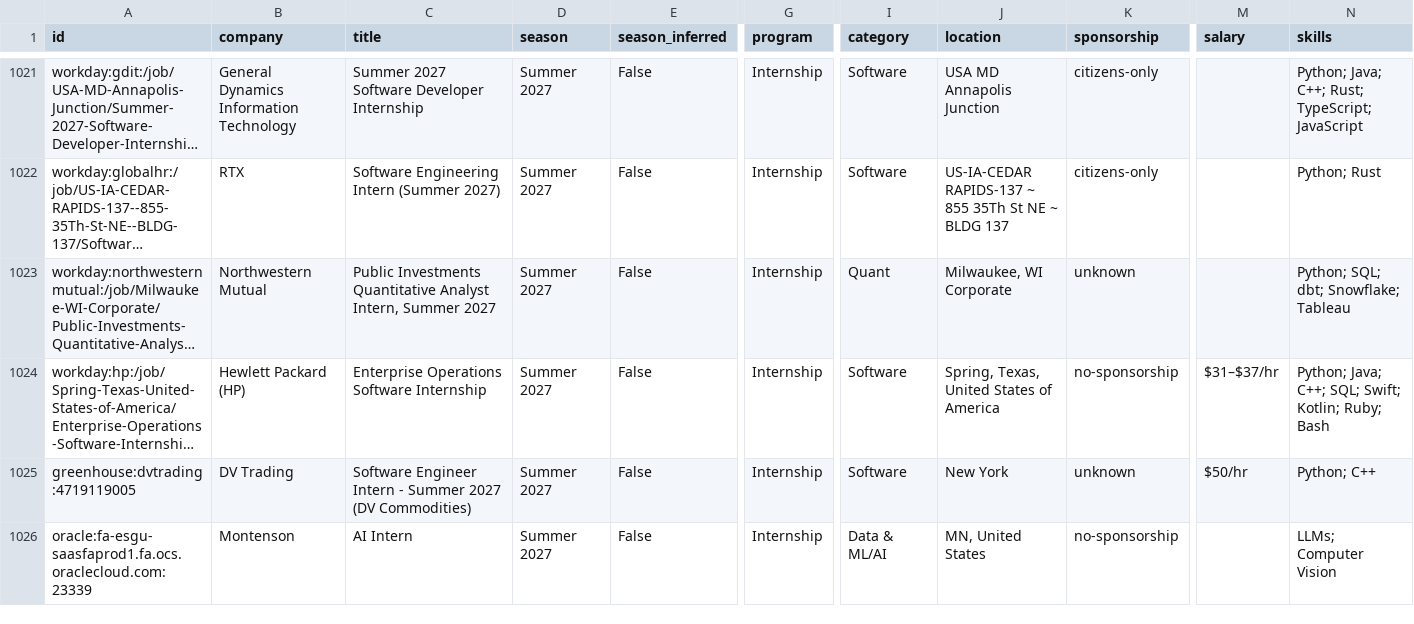
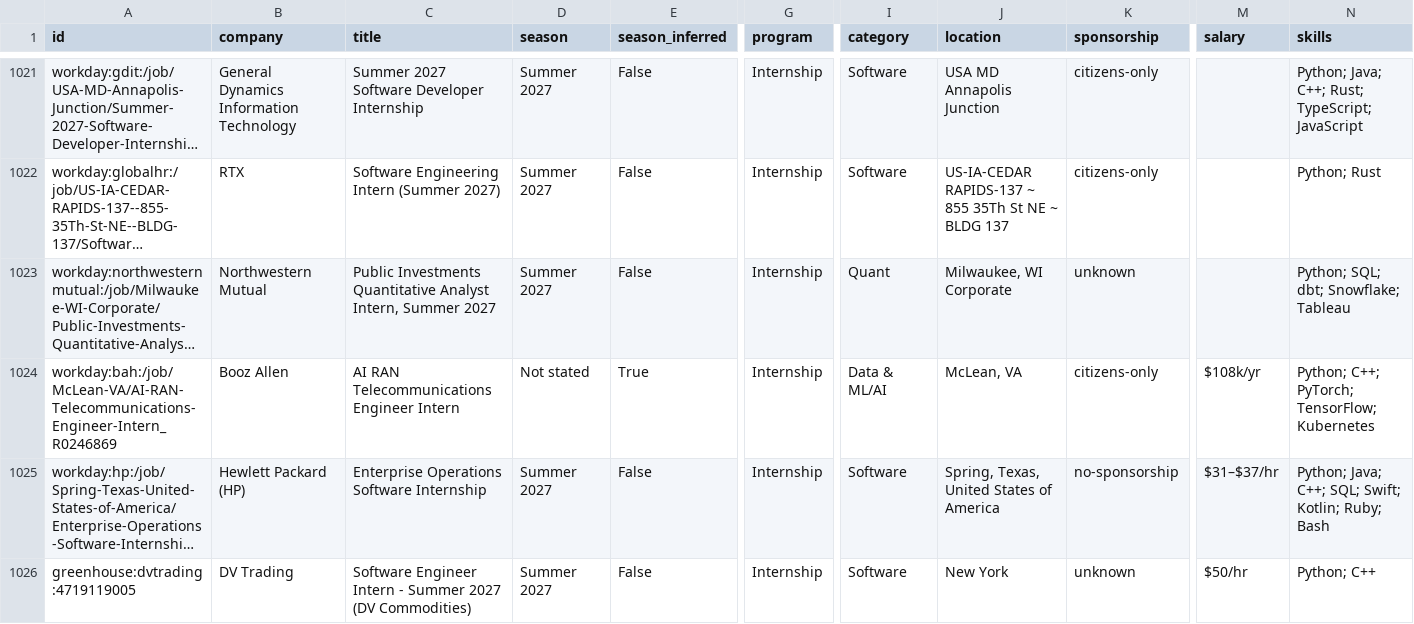
Before and after one commit to zshah101/Automated-List-Of-Summer-2027-and-Fall-2026-Tech-Internships, a CSV file: data/internships.csv, drawn as a sheet; only a part is shown, gaps mark what is left out; the shorter side is filled out with more unchanged rows; long unchanged cells end in …; rows hold the shown columns only; the diff names each change by its address in the sheet, - before the commit and + after, or states it on an @@ line.

```diff
--- a/data/internships.csv
+++ b/data/internships.csv
+row 1024: workday:bah:/job/McLean-VA/AI-RAN-Telecommunications-Engineer-Intern_R0246869 | Booz Allen | AI RAN Telecommunications Engineer Intern | Not stated | True | Internship | Data & ML/AI | McLean, VA | citizens-only | $108k/yr | Python; C++; PyTorch; TensorFlow; Kubernetes
```
Also changed, not shown: docs/internships.csv, 12 other files.
